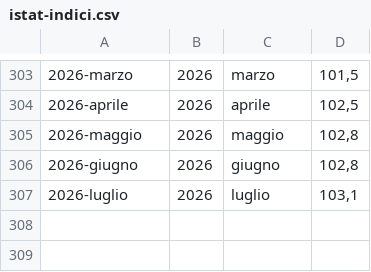
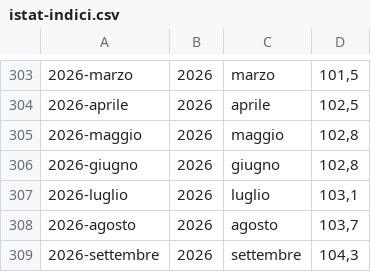
Before and after one commit to uftecdonato/openData, a CSV file: istat-indici.csv, drawn as a sheet; only a part is shown, gaps mark what is left out; the diff names each change by its address in the sheet, - before the commit and + after, or states it on an @@ line.

Commit message:
[docs] Aggiorna dati indici ISTAT
Aggiornamento indici ISTAT mesi di agosto e settembre 2026

```diff
--- a/istat-indici.csv
+++ b/istat-indici.csv
+row 308: 2026-agosto | 2026 | agosto | 103,7
+row 309: 2026-settembre | 2026 | settembre | 104,3
```
